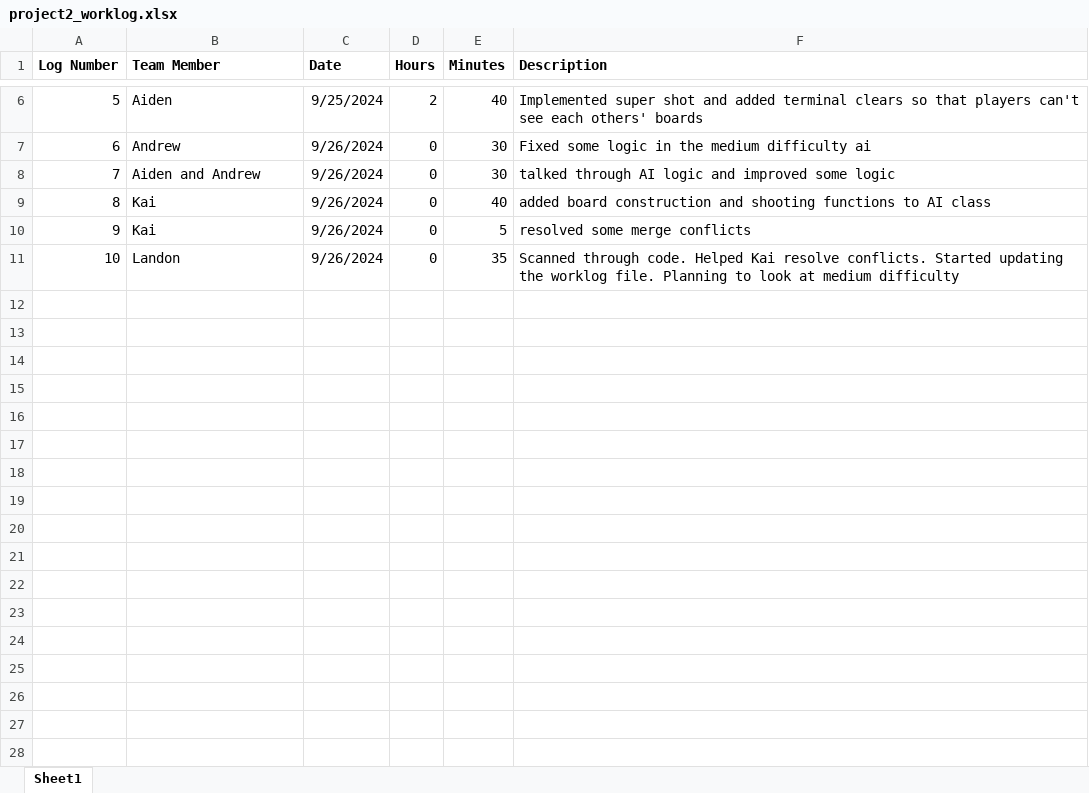
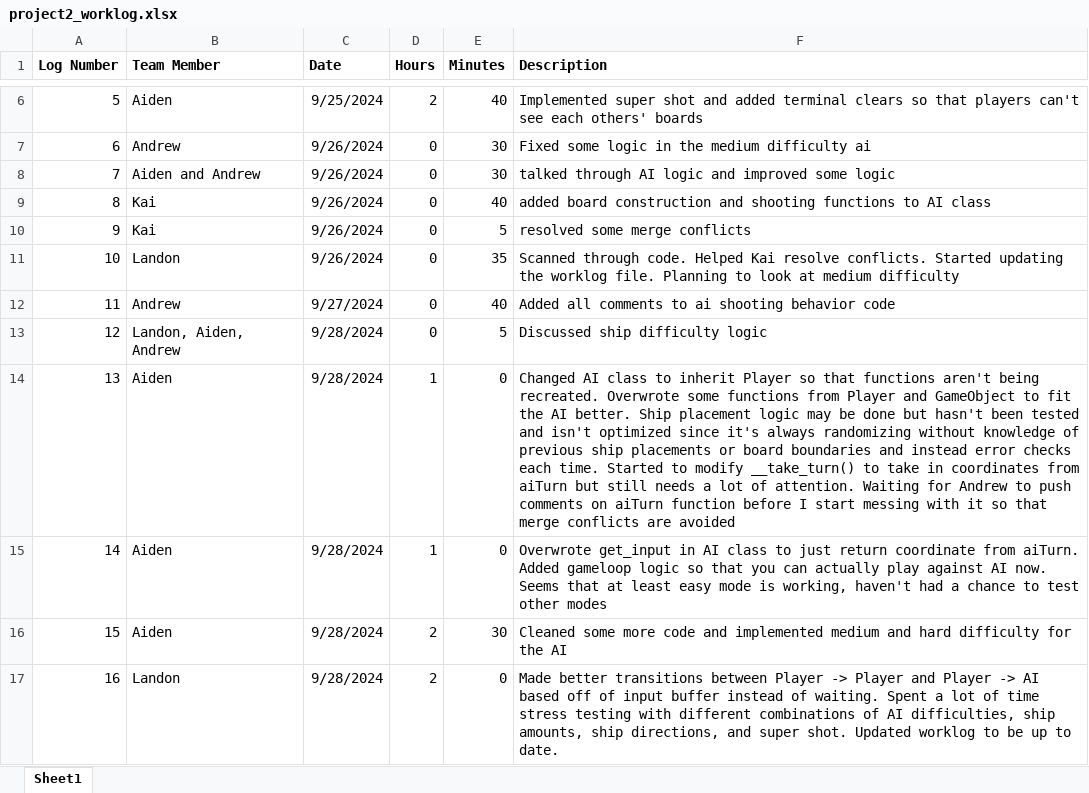
Before and after one commit to aidenap21/Battleship, an Excel workbook: documentation/project2_worklog.xlsx, sheet Sheet1, drawn as a sheet; only a part is shown, gaps mark what is left out; values as stored, in another font and other column widths than the file's, no borders; the diff names each change by its address in the sheet, - before the commit and + after, or states it on an @@ line.

Commit message:
Smoothed transitions and performed stress testing

```diff
--- a/documentation/project2_worklog.xlsx (sheet Sheet1)
+++ b/documentation/project2_worklog.xlsx (sheet Sheet1)
+row 12: 11 | Andrew | 9/27/2024 | 0 | 40 | Added all comments to ai shooting behavior code
+row 13: 12 | Landon, Aiden, Andrew | 9/28/2024 | 0 | 5 | Discussed ship difficulty logic
+row 14: 13 | Aiden | 9/28/2024 | 1 | 0 | Changed AI class to inherit Player so that functions aren't being recreated. Overwrote some functions from Player and GameObject to fit the AI better. Ship placement logic may be done but hasn't been tested and isn't optimized since it's always randomizing without knowledge of previous ship placements or board boundaries and instead error checks each time. Started to modify __take_turn() to take in coordinates from aiTurn but still needs a lot of attention. Waiting for Andrew to push comments on aiTurn function before I start messing with it so that merge conflicts are avoided
+row 15: 14 | Aiden | 9/28/2024 | 1 | 0 | Overwrote get_input in AI class to just return coordinate from aiTurn. Added gameloop logic so that you can actually play against AI now. Seems that at least easy mode is working, haven't had a chance to test other modes
+row 16: 15 | Aiden | 9/28/2024 | 2 | 30 | Cleaned some more code and implemented medium and hard difficulty for the AI
+row 17: 16 | Landon | 9/28/2024 | 2 | 0 | Made better transitions between Player -> Player and Player -> AI based off of input buffer instead of waiting. Spent a lot of time stress testing with different combinations of AI difficulties, ship amounts, ship directions, and super shot. Updated worklog to be up to date.
```
Also changed, not shown: 4 other files.
